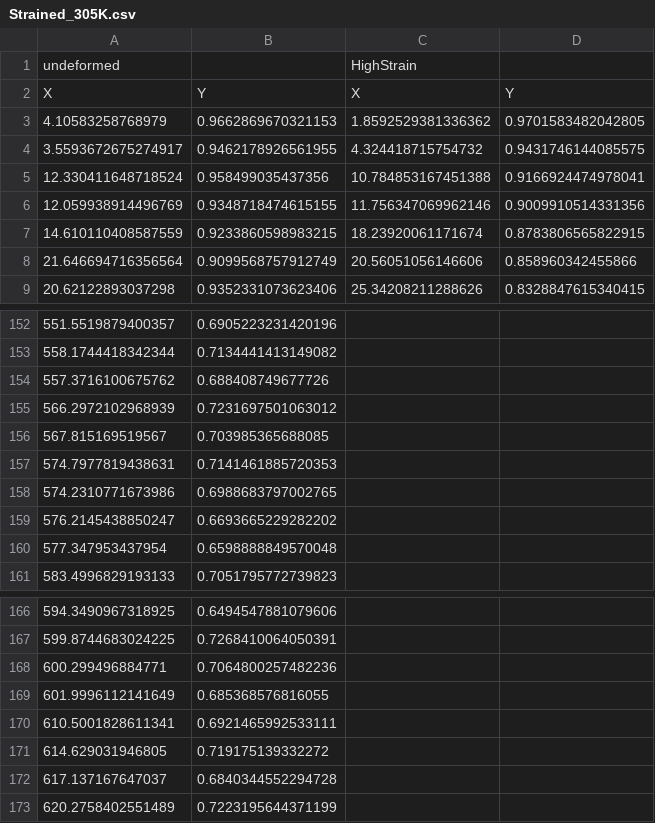
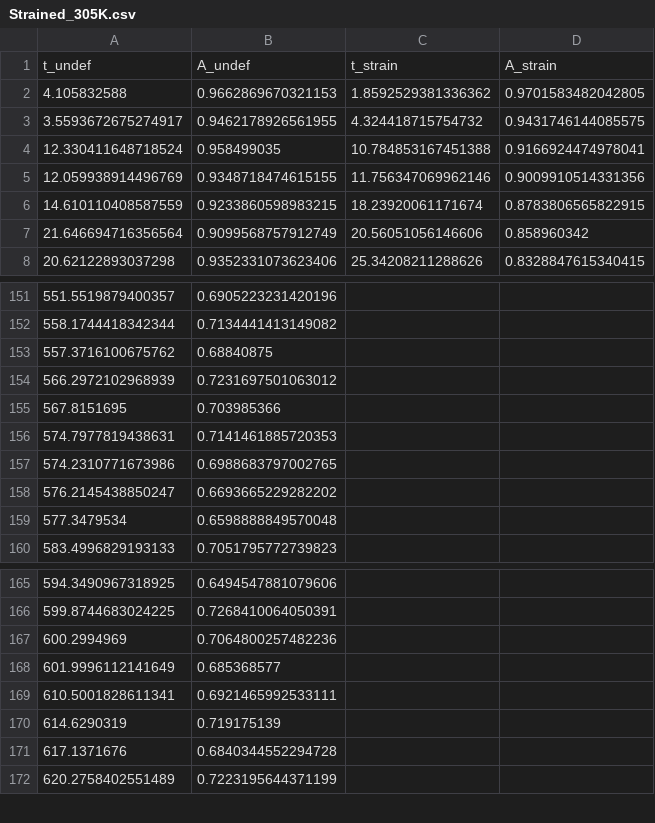
Before and after one commit to cbishop4/MSE7530, a CSV file: sampledata/Strained_305K.csv, drawn as a sheet; only a part is shown, gaps mark what is left out; the diff covers the shown part only.

Commit message:
Add files via upload

```diff
--- a/sampledata/Strained_305K.csv
+++ b/sampledata/Strained_305K.csv
@@ -1,9 +1,8 @@
-undeformed,,HighStrain,
-X,Y,X,Y
-4.10583258768979,0.9662869670321153,1.8592529381336362,0.9701583482042805
+t_undef,A_undef,t_strain,A_strain
+4.105832588,0.9662869670321153,1.8592529381336362,0.9701583482042805
 3.5593672675274917,0.9462178926561955,4.324418715754732,0.9431746144085575
-12.330411648718524,0.958499035437356,10.784853167451388,0.9166924474978041
+12.330411648718524,0.958499035,10.784853167451388,0.9166924474978041
 12.059938914496769,0.9348718474615155,11.756347069962146,0.9009910514331356
 14.610110408587559,0.9233860598983215,18.23920061171674,0.8783806565822915
-21.646694716356564,0.9099568757912749,20.56051056146606,0.858960342455866
+21.646694716356564,0.9099568757912749,20.56051056146606,0.858960342
 20.62122893037298,0.9352331073623406,25.34208211288626,0.8328847615340415
@@ -153,5 +152,5 @@ X,Y,X,Y
 558.1744418342344,0.7134441413149082,,
-557.3716100675762,0.688408749677726,,
+557.3716100675762,0.68840875,,
 566.2972102968939,0.7231697501063012,,
-567.815169519567,0.703985365688085,,
+567.8151695,0.703985366,,
 574.7977819438631,0.7141461885720353,,
@@ -159,3 +158,3 @@ X,Y,X,Y
 576.2145438850247,0.6693665229282202,,
-577.347953437954,0.6598888849570048,,
+577.3479534,0.6598888849570048,,
 583.4996829193133,0.7051795772739823,,
@@ -167,7 +166,7 @@ X,Y,X,Y
 599.8744683024225,0.7268410064050391,,
-600.299496884771,0.7064800257482236,,
-601.9996112141649,0.685368576816055,,
+600.2994969,0.7064800257482236,,
+601.9996112141649,0.685368577,,
 610.5001828611341,0.6921465992533111,,
-614.629031946805,0.719175139332272,,
-617.137167647037,0.6840344552294728,,
+614.6290319,0.719175139,,
+617.1371676,0.6840344552294728,,
 620.2758402551489,0.7223195644371199,,
```
Also changed, not shown: 24 edited cells elsewhere in this file.
